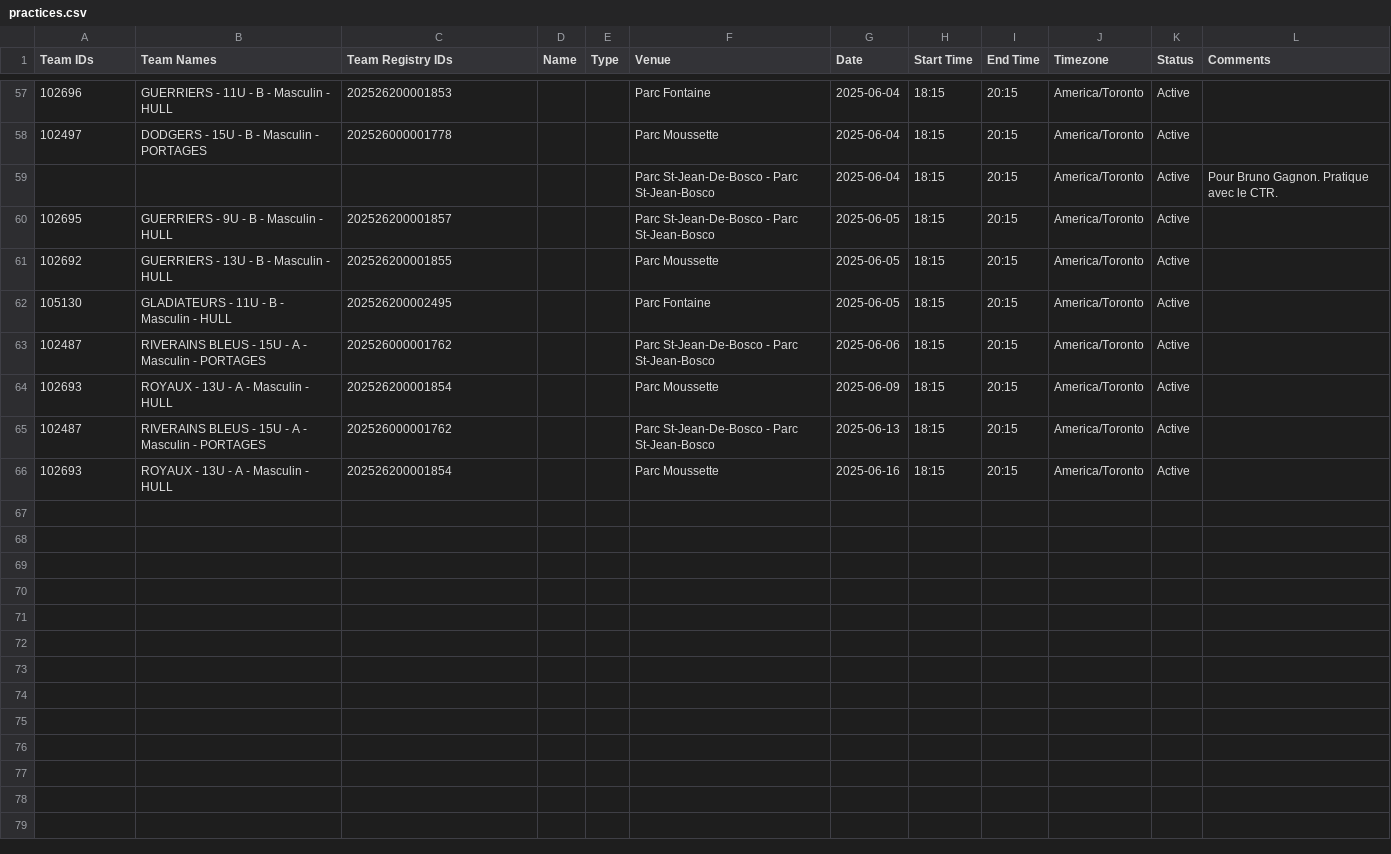
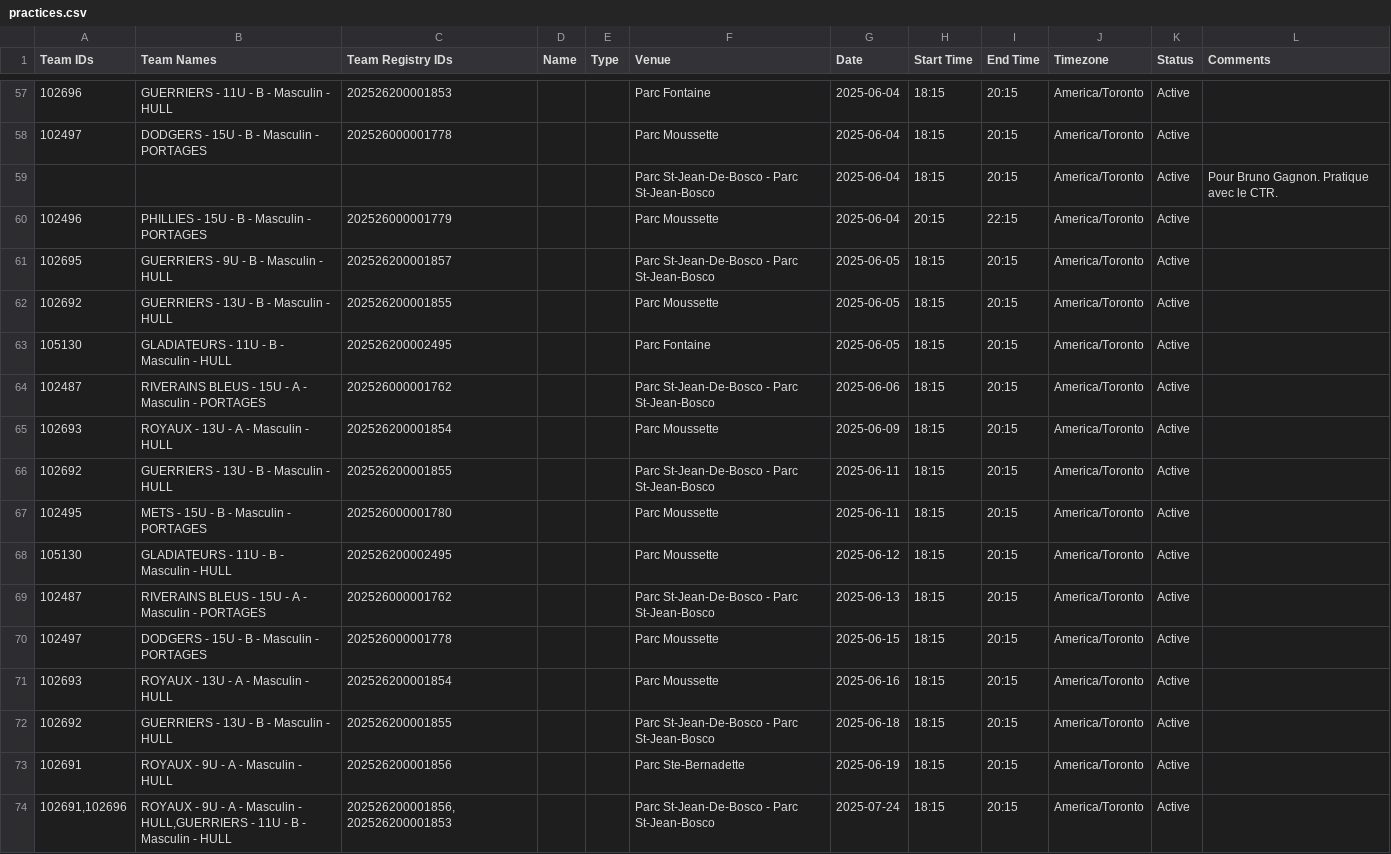
Before and after one commit to jcgauthier1979/baseball-calendar, a CSV file: public/practices.csv, drawn as a sheet; only a part is shown, gaps mark what is left out.

```diff
--- a/public/practices.csv
+++ b/public/practices.csv
@@ -59,2 +59,3 @@ Team IDs,Team Names,Team Registry IDs,Name,Type,Venue,Date,Start Time,End Time,T
 ,,,,,Parc St-Jean-De-Bosco - Parc St-Jean-Bosco,2025-06-04,18:15,20:15,America/Toronto,Active,Pour Bruno Gagnon. Pratique avec le CTR.
+102496,PHILLIES - 15U - B - Masculin - PORTAGES,202526000001779,,,Parc Moussette,2025-06-04,20:15,22:15,America/Toronto,Active,
 102695,GUERRIERS - 9U - B - Masculin - HULL,202526200001857,,,Parc St-Jean-De-Bosco - Parc St-Jean-Bosco,2025-06-05,18:15,20:15,America/Toronto,Active,
@@ -64,3 +65,10 @@ Team IDs,Team Names,Team Registry IDs,Name,Type,Venue,Date,Start Time,End Time,T
 102693,ROYAUX - 13U - A - Masculin - HULL,202526200001854,,,Parc Moussette,2025-06-09,18:15,20:15,America/Toronto,Active,
+102692,GUERRIERS - 13U - B - Masculin - HULL,202526200001855,,,Parc St-Jean-De-Bosco - Parc St-Jean-Bosco,2025-06-11,18:15,20:15,America/Toronto,Active,
+102495,METS - 15U - B - Masculin - PORTAGES,202526000001780,,,Parc Moussette,2025-06-11,18:15,20:15,America/Toronto,Active,
+105130,GLADIATEURS - 11U - B - Masculin - HULL,202526200002495,,,Parc Moussette,2025-06-12,18:15,20:15,America/Toronto,Active,
 102487,RIVERAINS BLEUS - 15U - A - Masculin - PORTAGES,202526000001762,,,Parc St-Jean-De-Bosco - Parc St-Jean-Bosco,2025-06-13,18:15,20:15,America/Toronto,Active,
+102497,DODGERS - 15U - B - Masculin - PORTAGES,202526000001778,,,Parc Moussette,2025-06-15,18:15,20:15,America/Toronto,Active,
 102693,ROYAUX - 13U - A - Masculin - HULL,202526200001854,,,Parc Moussette,2025-06-16,18:15,20:15,America/Toronto,Active,
+102692,GUERRIERS - 13U - B - Masculin - HULL,202526200001855,,,Parc St-Jean-De-Bosco - Parc St-Jean-Bosco,2025-06-18,18:15,20:15,America/Toronto,Active,
+102691,ROYAUX - 9U - A - Masculin - HULL,202526200001856,,,Parc Ste-Bernadette,2025-06-19,18:15,20:15,America/Toronto,Active,
+"102691,102696","ROYAUX - 9U - A - Masculin - HULL,GUERRIERS - 11U - B - Masculin - HULL","202526200001856,202526200001853",,,Parc St-Jean-De-Bosco - Parc St-Jean-Bosco,2025-07-24,18:15,20:15,America/Toronto,Active,
```
Also changed, not shown: public/games.csv.
